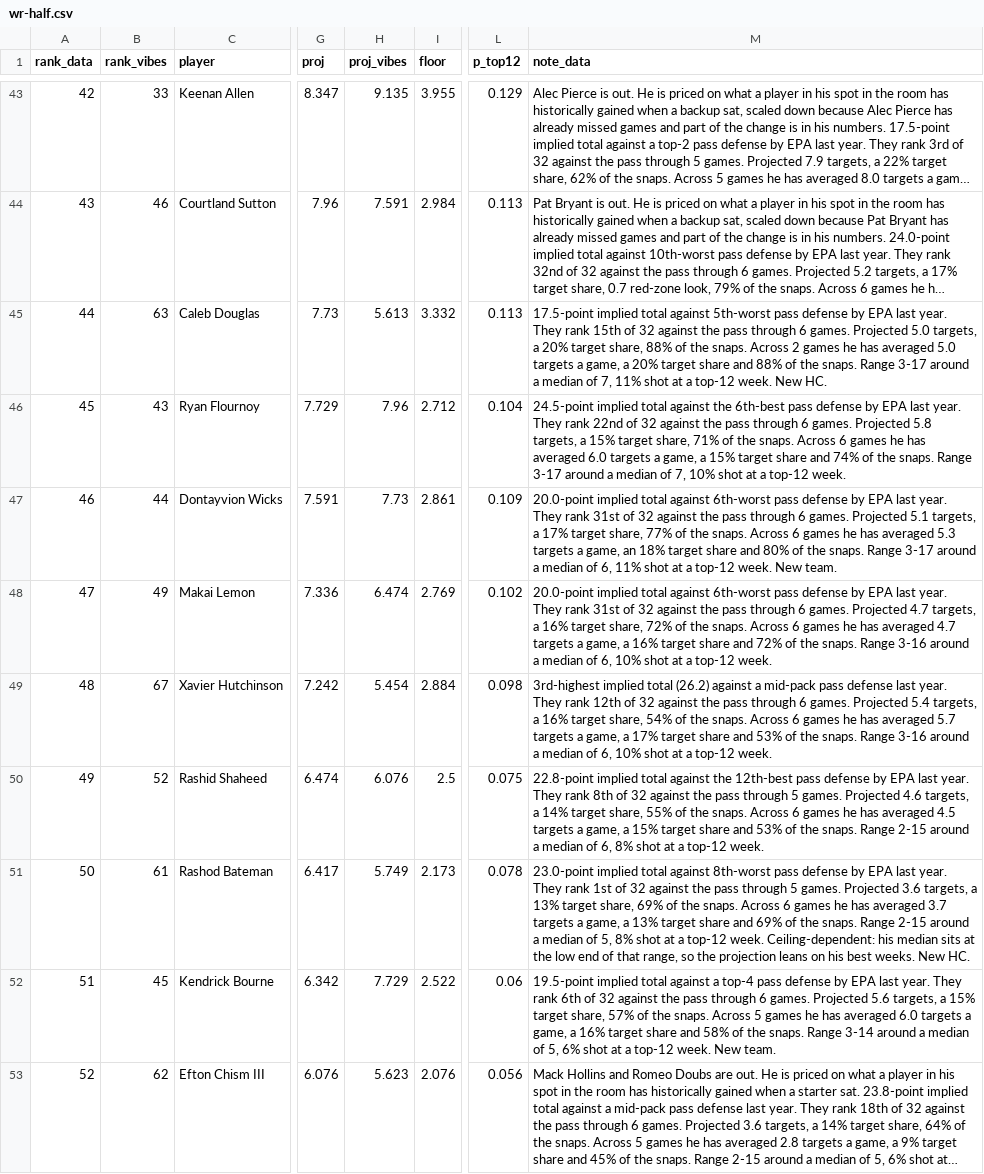
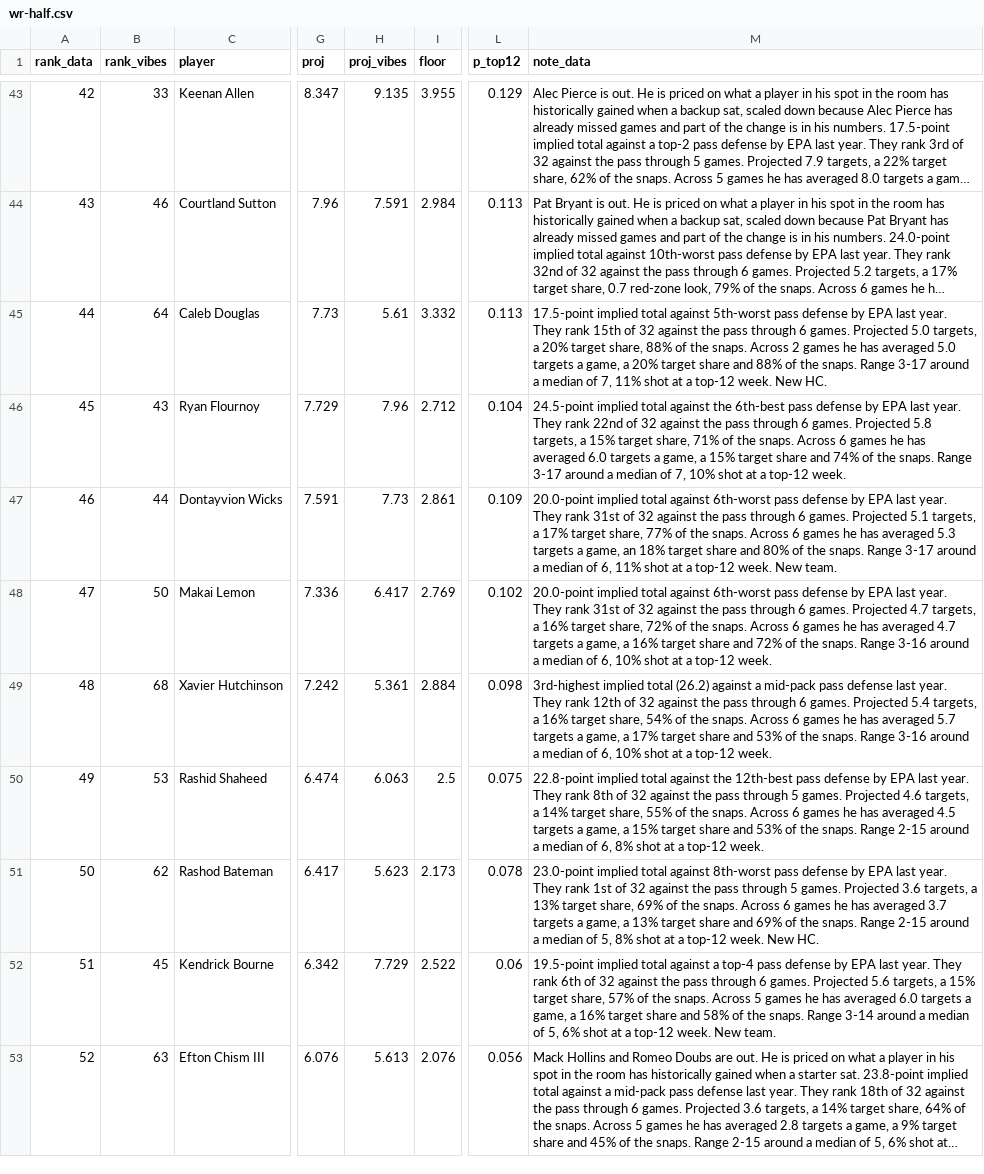
Before and after one commit to maditphillips/The-Delta-Duo, a CSV file: data/weekly/2026/week-07/wr-half.csv, drawn as a sheet; only a part is shown, gaps mark what is left out; long unchanged cells end in …; the diff covers the shown part only; the diff names each change by its address in the sheet, - before the commit and + after, or states it on an @@ line.

```diff
--- a/data/weekly/2026/week-07/wr-half.csv
+++ b/data/weekly/2026/week-07/wr-half.csv
-B45 (rank_vibes): 63
+B45 (rank_vibes): 64
-H45 (proj_vibes): 5.613
+H45 (proj_vibes): 5.61
-B48 (rank_vibes): 49
+B48 (rank_vibes): 50
-H48 (proj_vibes): 6.474
+H48 (proj_vibes): 6.417
-B49 (rank_vibes): 67
+B49 (rank_vibes): 68
-H49 (proj_vibes): 5.454
+H49 (proj_vibes): 5.361
-B50 (rank_vibes): 52
+B50 (rank_vibes): 53
-H50 (proj_vibes): 6.076
+H50 (proj_vibes): 6.063
-B51 (rank_vibes): 61
+B51 (rank_vibes): 62
-H51 (proj_vibes): 5.749
+H51 (proj_vibes): 5.623
-M51 (note_data): …top-12 week. Ceiling-dependent: his median sits at the low end of that range, so the projection leans on his best weeks. New HC.
+M51 (note_data): …top-12 week. New HC.
-B53 (rank_vibes): 62
+B53 (rank_vibes): 63
-H53 (proj_vibes): 5.623
+H53 (proj_vibes): 5.613
```
Also changed, not shown: 3 added rows and 44 edited cells elsewhere in this file, data/weekly/2026/week-07/wr-ppr.csv, data/weekly/added.csv, 1 other file.
